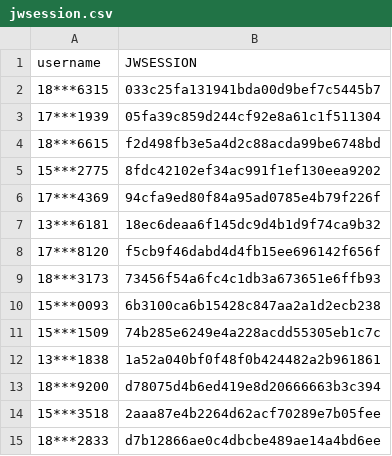
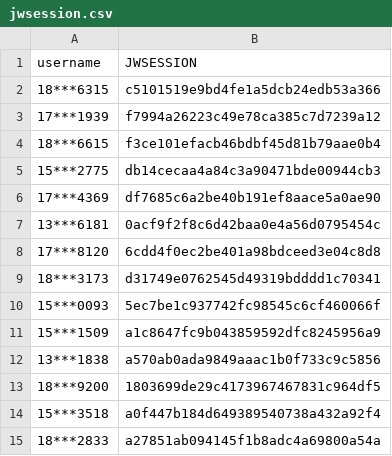
Before and after one commit to wangyuxiang123/XPUWeeklypunch, a CSV file: jwsession.csv, drawn as a sheet.

Commit message:
update

```diff
--- a/jwsession.csv
+++ b/jwsession.csv
@@ -1,15 +1,15 @@
 username,JWSESSION
-18***6315,033c25fa131941bda00d9bef7c5445b7
-17***1939,05fa39c859d244cf92e8a61c1f511304
-18***6615,f2d498fb3e5a4d2c88acda99be6748bd
-15***2775,8fdc42102ef34ac991f1ef130eea9202
-17***4369,94cfa9ed80f84a95ad0785e4b79f226f
-13***6181,18ec6deaa6f145dc9d4b1d9f74ca9b32
-17***8120,f5cb9f46dabd4d4fb15ee696142f656f
-18***3173,73456f54a6fc4c1db3a673651e6ffb93
-15***0093,6b3100ca6b15428c847aa2a1d2ecb238
-15***1509,74b285e6249e4a228acdd55305eb1c7c
-13***1838,1a52a040bf0f48f0b424482a2b961861
-18***9200,d78075d4b6ed419e8d20666663b3c394
-15***3518,2aaa87e4b2264d62acf70289e7b05fee
-18***2833,d7b12866ae0c4dbcbe489ae14a4bd6ee
+18***6315,c5101519e9bd4fe1a5dcb24edb53a366
+17***1939,f7994a26223c49e78ca385c7d7239a12
+18***6615,f3ce101efacb46bdbf45d81b79aae0b4
+15***2775,db14cecaa4a84c3a90471bde00944cb3
+17***4369,df7685c6a2be40b191ef8aace5a0ae90
+13***6181,0acf9f2f8c6d42baa0e4a56d0795454c
+17***8120,6cdd4f0ec2be401a98bdceed3e04c8d8
+18***3173,d31749e0762545d49319bdddd1c70341
+15***0093,5ec7be1c937742fc98545c6cf460066f
+15***1509,a1c8647fc9b043859592dfc8245956a9
+13***1838,a570ab0ada9849aaac1b0f733c9c5856
+18***9200,1803699de29c4173967467831c964df5
+15***3518,a0f447b184d649389540738a432a92f4
+18***2833,a27851ab094145f1b8adc4a69800a54a
```
